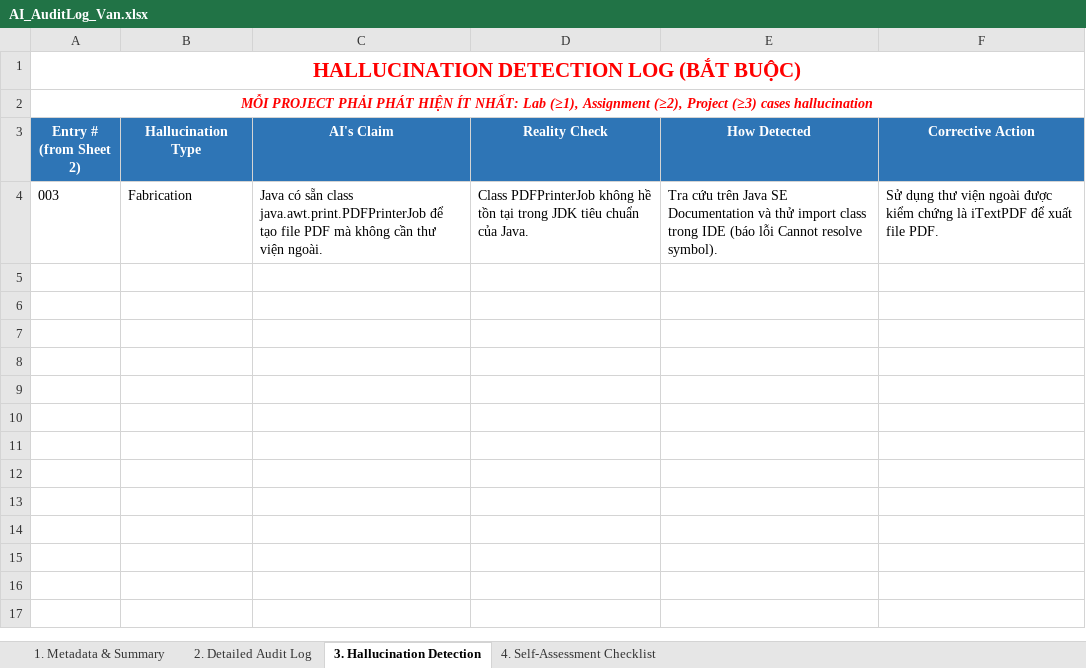
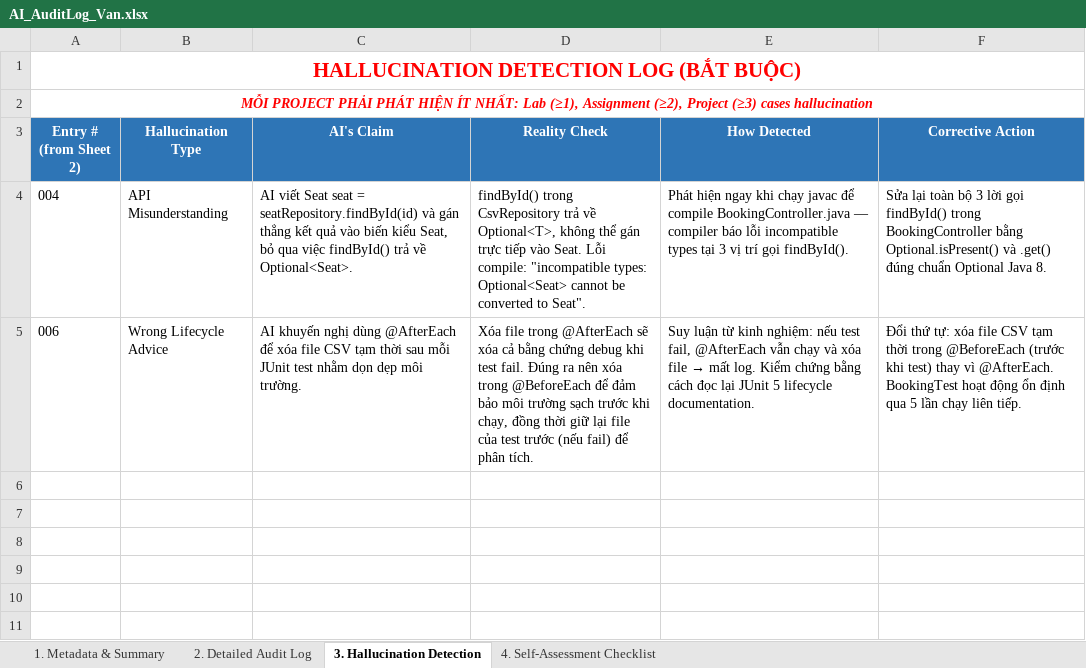
Before and after one commit to danghoang124/Nhom_2_LAB211_TicketBooking, an Excel workbook: ai_logs/AI_AuditLog_Van.xlsx, sheet 3. Hallucination Detection, drawn as a sheet; only a part is shown; the shorter side is filled out with more unchanged rows; values as stored, in another font and other column widths than the file's, no borders; removed rows and columns are numbered as before the commit, all else as after; the diff names each change by its address in the sheet, - before the commit and + after, or states it on an @@ line.

```diff
--- a/ai_logs/AI_AuditLog_Van.xlsx (sheet 3. Hallucination Detection)
+++ b/ai_logs/AI_AuditLog_Van.xlsx (sheet 3. Hallucination Detection)
-row 4: 003 | Fabrication | Java có sẵn class java.awt.print.PDFPrinterJob để tạo file PDF mà không cần thư viện ngoài. | Class PDFPrinterJob không hề tồn tại trong JDK tiêu chuẩn của Java. | Tra cứu trên Java SE Documentation và thử import class trong IDE (báo lỗi Cannot resolve symbol). | Sử dụng thư viện ngoài được kiểm chứng là iTextPDF để xuất file PDF.
-row 4: (empty)
+row 4: 004 | API Misunderstanding | AI viết Seat seat = seatRepository.findById(id) và gán thẳng kết quả vào biến kiểu Seat, bỏ qua việc findById() trả về Optional<Seat>. | findById() trong CsvRepository trả về Optional<T>, không thể gán trực tiếp vào Seat. Lỗi compile: "incompatible types: Optional<Seat> cannot be converted to Seat". | Phát hiện ngay khi chạy javac để compile BookingController.java — compiler báo lỗi incompatible types tại 3 vị trí gọi findById(). | Sửa lại toàn bộ 3 lời gọi findById() trong BookingController bằng Optional.isPresent() và .get() đúng chuẩn Optional Java 8.
+row 5: 006 | Wrong Lifecycle Advice | AI khuyến nghị dùng @AfterEach để xóa file CSV tạm thời sau mỗi JUnit test nhằm dọn dẹp môi trường. | Xóa file trong @AfterEach sẽ xóa cả bằng chứng debug khi test fail. Đúng ra nên xóa trong @BeforeEach để đảm bảo môi trường sạch trước khi chạy, đồng thời giữ lại file của test trước (nếu fail) để phân tích. | Suy luận từ kinh nghiệm: nếu test fail, @AfterEach vẫn chạy và xóa file → mất log. Kiểm chứng bằng cách đọc lại JUnit 5 lifecycle documentation. | Đổi thứ tự: xóa file CSV tạm thời trong @BeforeEach (trước khi test) thay vì @AfterEach. BookingTest hoạt động ổn định qua 5 lần chạy liên tiếp.
```
Also changed, not shown: sheet 2. Detailed Audit Log, 3 other files.
